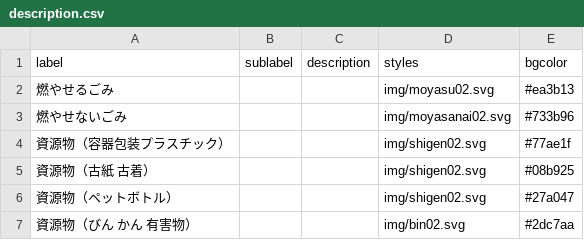
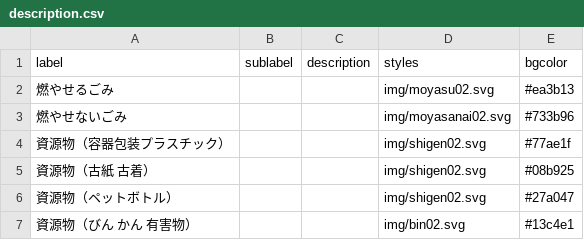
Before and after one commit to yumehouse/5374, a CSV file: data/description.csv, drawn as a sheet.

Commit message:
Update description.csv
change to color

```diff
--- a/data/description.csv
+++ b/data/description.csv
@@ -6,2 +6,2 @@ label,sublabel,description,styles,bgcolor
 資源物（ペットボトル）,,,img/shigen02.svg,#27a047
-資源物（びん かん 有害物）,,,img/bin02.svg,#2dc7aa
+資源物（びん かん 有害物）,,,img/bin02.svg,#13c4e1
```
